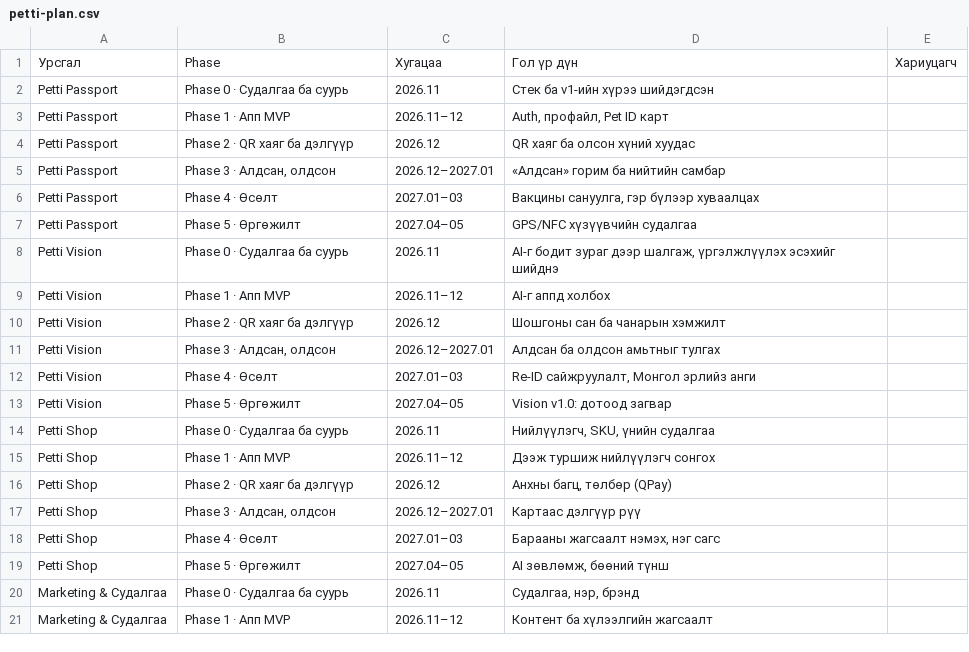
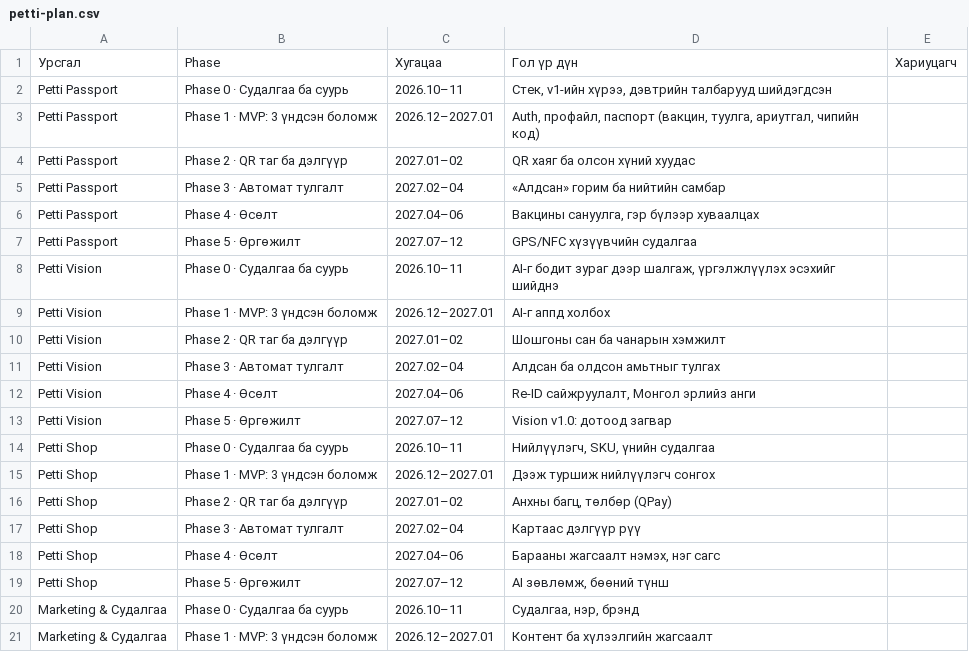
Before and after one commit to GankhulugD/Petti-PPT, a CSV file: petti-plan.csv, drawn as a sheet; only a part is shown; the diff covers the shown part only.

```diff
--- a/petti-plan.csv
+++ b/petti-plan.csv
@@ -1,21 +1,21 @@
 Урсгал,Phase,Хугацаа,Гол үр дүн,Хариуцагч
-"Petti Passport","Phase 0 · Судалгаа ба суурь","2026.11","Стек ба v1-ийн хүрээ шийдэгдсэн",""
-"Petti Passport","Phase 1 · Апп MVP","2026.11–12","Auth, профайл, Pet ID карт",""
-"Petti Passport","Phase 2 · QR хаяг ба дэлгүүр","2026.12","QR хаяг ба олсон хүний хуудас",""
-"Petti Passport","Phase 3 · Алдсан, олдсон","2026.12–2027.01","«Алдсан» горим ба нийтийн самбар",""
-"Petti Passport","Phase 4 · Өсөлт","2027.01–03","Вакцины сануулга, гэр бүлээр хуваалцах",""
-"Petti Passport","Phase 5 · Өргөжилт","2027.04–05","GPS/NFC хүзүүвчийн судалгаа",""
-"Petti Vision","Phase 0 · Судалгаа ба суурь","2026.11","AI-г бодит зураг дээр шалгаж, үргэлжлүүлэх эсэхийг шийднэ",""
-"Petti Vision","Phase 1 · Апп MVP","2026.11–12","AI-г аппд холбох",""
-"Petti Vision","Phase 2 · QR хаяг ба дэлгүүр","2026.12","Шошгоны сан ба чанарын хэмжилт",""
-"Petti Vision","Phase 3 · Алдсан, олдсон","2026.12–2027.01","Алдсан ба олдсон амьтныг тулгах",""
-"Petti Vision","Phase 4 · Өсөлт","2027.01–03","Re-ID сайжруулалт, Монгол эрлийз анги",""
-"Petti Vision","Phase 5 · Өргөжилт","2027.04–05","Vision v1.0: дотоод загвар",""
-"Petti Shop","Phase 0 · Судалгаа ба суурь","2026.11","Нийлүүлэгч, SKU, үнийн судалгаа",""
-"Petti Shop","Phase 1 · Апп MVP","2026.11–12","Дээж туршиж нийлүүлэгч сонгох",""
-"Petti Shop","Phase 2 · QR хаяг ба дэлгүүр","2026.12","Анхны багц, төлбөр (QPay)",""
-"Petti Shop","Phase 3 · Алдсан, олдсон","2026.12–2027.01","Картаас дэлгүүр рүү",""
-"Petti Shop","Phase 4 · Өсөлт","2027.01–03","Барааны жагсаалт нэмэх, нэг сагс",""
-"Petti Shop","Phase 5 · Өргөжилт","2027.04–05","AI зөвлөмж, бөөний түнш",""
-"Marketing & Судалгаа","Phase 0 · Судалгаа ба суурь","2026.11","Судалгаа, нэр, брэнд",""
-"Marketing & Судалгаа","Phase 1 · Апп MVP","2026.11–12","Контент ба хүлээлгийн жагсаалт",""
+"Petti Passport","Phase 0 · Судалгаа ба суурь","2026.10–11","Стек, v1-ийн хүрээ, дэвтрийн талбарууд шийдэгдсэн",""
+"Petti Passport","Phase 1 · MVP: 3 үндсэн боломж","2026.12–2027.01","Auth, профайл, паспорт (вакцин, туулга, ариутгал, чипийн код)",""
+"Petti Passport","Phase 2 · QR таг ба дэлгүүр","2027.01–02","QR хаяг ба олсон хүний хуудас",""
+"Petti Passport","Phase 3 · Автомат тулгалт","2027.02–04","«Алдсан» горим ба нийтийн самбар",""
+"Petti Passport","Phase 4 · Өсөлт","2027.04–06","Вакцины сануулга, гэр бүлээр хуваалцах",""
+"Petti Passport","Phase 5 · Өргөжилт","2027.07–12","GPS/NFC хүзүүвчийн судалгаа",""
+"Petti Vision","Phase 0 · Судалгаа ба суурь","2026.10–11","AI-г бодит зураг дээр шалгаж, үргэлжлүүлэх эсэхийг шийднэ",""
+"Petti Vision","Phase 1 · MVP: 3 үндсэн боломж","2026.12–2027.01","AI-г аппд холбох",""
+"Petti Vision","Phase 2 · QR таг ба дэлгүүр","2027.01–02","Шошгоны сан ба чанарын хэмжилт",""
+"Petti Vision","Phase 3 · Автомат тулгалт","2027.02–04","Алдсан ба олдсон амьтныг тулгах",""
+"Petti Vision","Phase 4 · Өсөлт","2027.04–06","Re-ID сайжруулалт, Монгол эрлийз анги",""
+"Petti Vision","Phase 5 · Өргөжилт","2027.07–12","Vision v1.0: дотоод загвар",""
+"Petti Shop","Phase 0 · Судалгаа ба суурь","2026.10–11","Нийлүүлэгч, SKU, үнийн судалгаа",""
+"Petti Shop","Phase 1 · MVP: 3 үндсэн боломж","2026.12–2027.01","Дээж туршиж нийлүүлэгч сонгох",""
+"Petti Shop","Phase 2 · QR таг ба дэлгүүр","2027.01–02","Анхны багц, төлбөр (QPay)",""
+"Petti Shop","Phase 3 · Автомат тулгалт","2027.02–04","Картаас дэлгүүр рүү",""
+"Petti Shop","Phase 4 · Өсөлт","2027.04–06","Барааны жагсаалт нэмэх, нэг сагс",""
+"Petti Shop","Phase 5 · Өргөжилт","2027.07–12","AI зөвлөмж, бөөний түнш",""
+"Marketing & Судалгаа","Phase 0 · Судалгаа ба суурь","2026.10–11","Судалгаа, нэр, брэнд",""
+"Marketing & Судалгаа","Phase 1 · MVP: 3 үндсэн боломж","2026.12–2027.01","Контент ба хүлээлгийн жагсаалт",""
```
Also changed, not shown: 16 edited cells elsewhere in this file, 16 other files.
